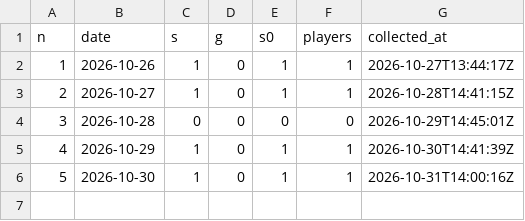
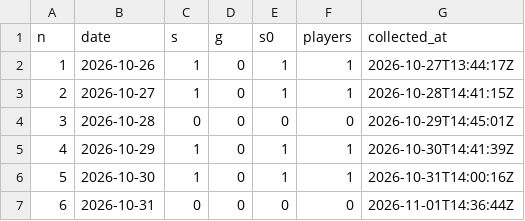
Before and after one commit to ihudodo-k/make10, a CSV file: promo/data/agg.csv, drawn as a sheet; the diff names each change by its address in the sheet, - before the commit and + after, or states it on an @@ line.

```diff
--- a/promo/data/agg.csv
+++ b/promo/data/agg.csv
+row 7: 6 | 2026-10-31 | 0 | 0 | 0 | 0 | 2026-11-01T14:36:44Z
```
Also changed, not shown: promo/data/posts.csv, promo/data/visits.csv, 1 other file.
